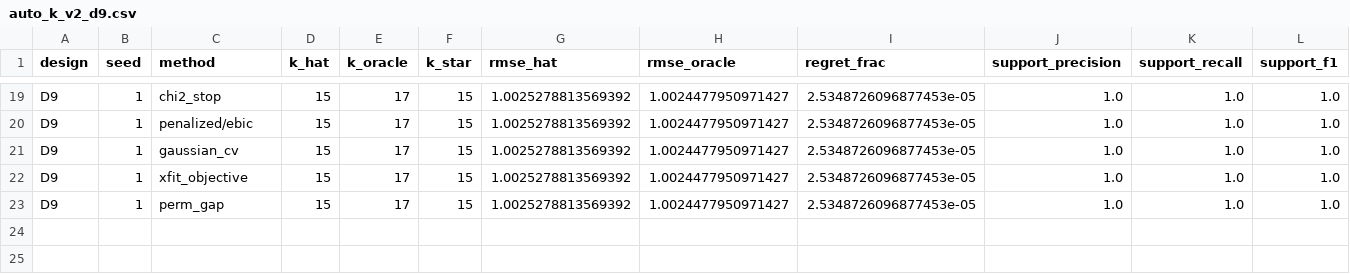
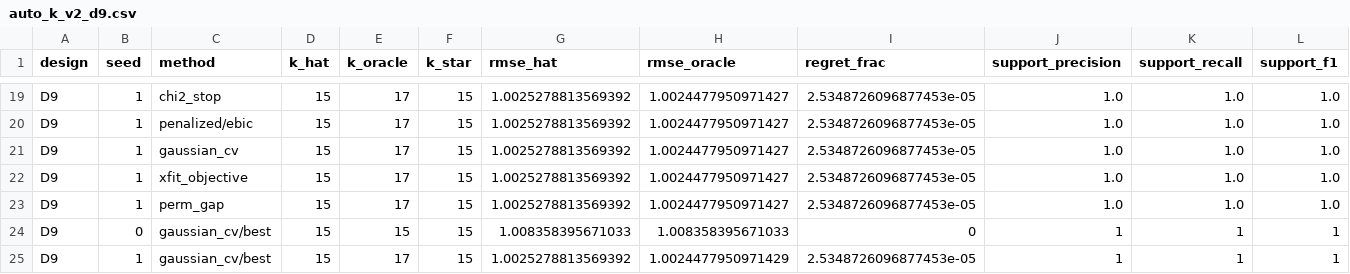
Before and after one commit to kmedved/sift, a CSV file: benchmarks/results/auto_k_v2_d9.csv, drawn as a sheet; only a part is shown, gaps mark what is left out; rows hold the shown columns only; the diff names each change by its address in the sheet, - before the commit and + after, or states it on an @@ line.

```diff
--- a/benchmarks/results/auto_k_v2_d9.csv
+++ b/benchmarks/results/auto_k_v2_d9.csv
+row 24: D9 | 0 | gaussian_cv/best | 15 | 15 | 15 | 1.008358395671033 | 1.008358395671033 | 0 | 1 | 1 | 1
+row 25: D9 | 1 | gaussian_cv/best | 15 | 17 | 15 | 1.0025278813569392 | 1.0024477950971429 | 2.5348726096877453e-05 | 1 | 1 | 1
```
Also changed, not shown: benchmarks/results/auto_k_v2_gates.csv, benchmarks/results/auto_k_v2_summary.csv, 14 other files.
